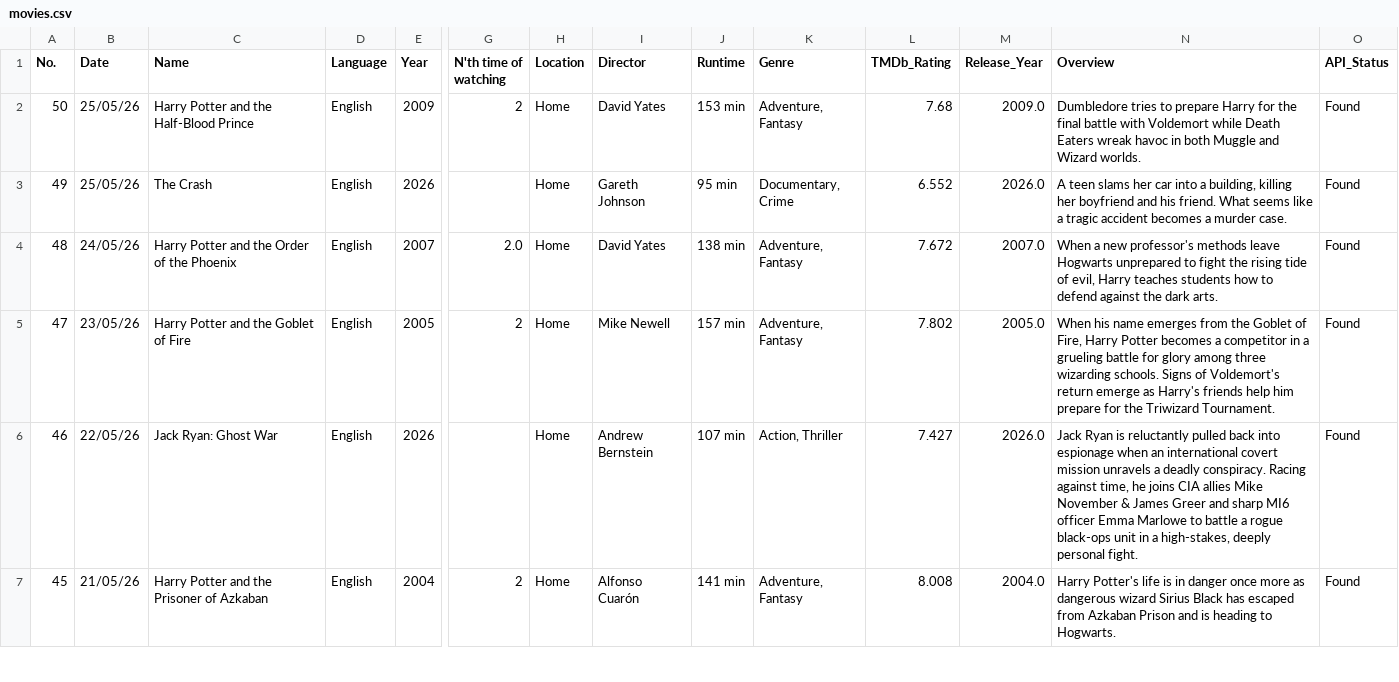
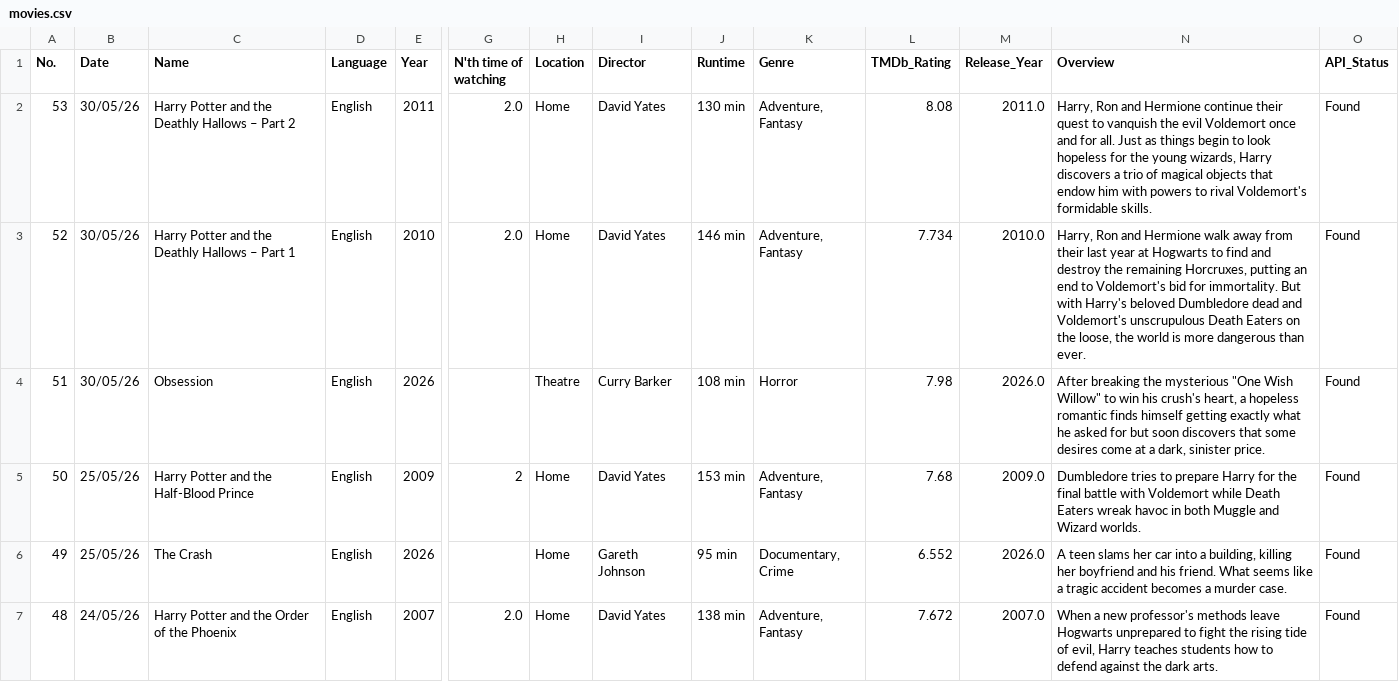
Before and after one commit to JSam-M/movies-dashboard, a CSV file: public/movies.csv, drawn as a sheet; only a part is shown, gaps mark what is left out; the shorter side is filled out with more unchanged rows; rows hold the shown columns only; the diff names each change by its address in the sheet, - before the commit and + after, or states it on an @@ line.

Commit message:
Add 3 new movie(s) — 31 May 2026, 07:59 PM

```diff
--- a/public/movies.csv
+++ b/public/movies.csv
+row 2: 53 | 30/05/26 | Harry Potter and the Deathly Hallows – Part 2 | English | 2011 | 2.0 | Home | David Yates | 130 min | Adventure, Fantasy | 8.08 | 2011.0 | Harry, Ron and Hermione continue their quest to vanquish the evil Voldemort once and for all. Just as things begin to look hopeless for the young wizards, Harry discovers a trio of magical objects that endow him with powers to rival Voldemort's formidable skills. | Found
+row 3: 52 | 30/05/26 | Harry Potter and the Deathly Hallows – Part 1 | English | 2010 | 2.0 | Home | David Yates | 146 min | Adventure, Fantasy | 7.734 | 2010.0 | Harry, Ron and Hermione walk away from their last year at Hogwarts to find and destroy the remaining Horcruxes, putting an end to Voldemort's bid for immortality. But with Harry's beloved Dumbledore dead and Voldemort's unscrupulous Death Eaters on the loose, the world is more dangerous than ever. | Found
+row 4: 51 | 30/05/26 | Obsession | English | 2026 |  | Theatre | Curry Barker | 108 min | Horror | 7.98 | 2026.0 | After breaking the mysterious "One Wish Willow" to win his crush's heart, a hopeless romantic finds himself getting exactly what he asked for but soon discovers that some desires come at a dark, sinister price. | Found
```
